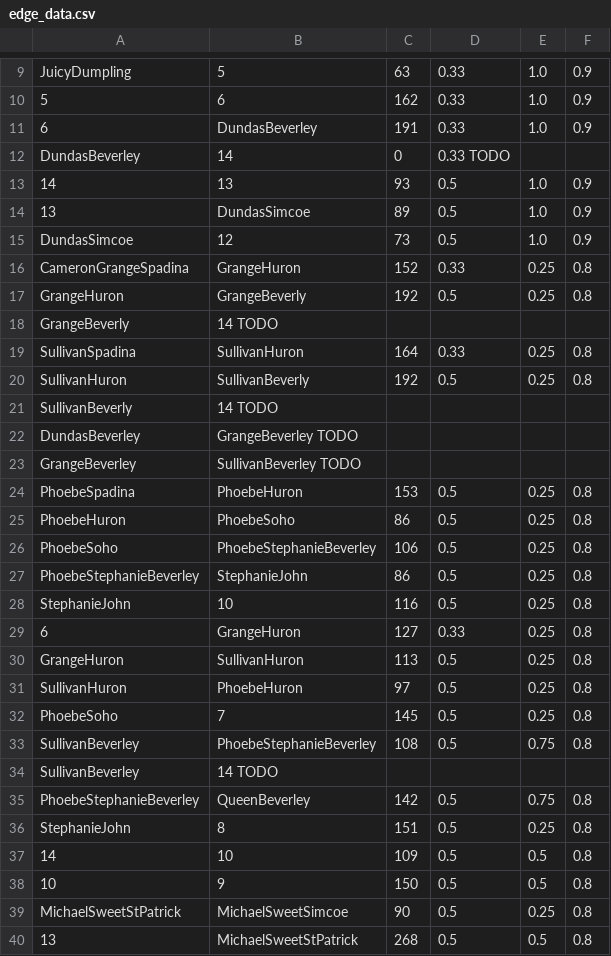
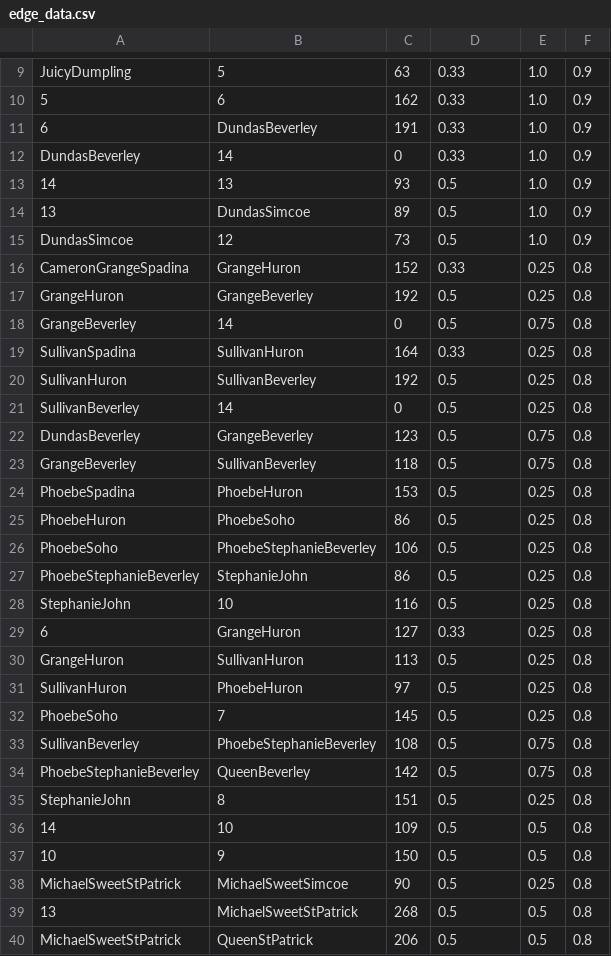
Before and after one commit to LACK-Organization/franchise-analyzer, a CSV file: edge_data.csv, drawn as a sheet; only a part is shown, gaps mark what is left out; the shorter side is filled out with more unchanged rows.

Commit message:
edge_data.csv improvements

```diff
--- a/edge_data.csv
+++ b/edge_data.csv
@@ -11,3 +11,3 @@ JuicyDumpling,5,63,0.33,1.0,0.9
 6,DundasBeverley,191,0.33,1.0,0.9
-DundasBeverley,14,0,0.33  TODO
+DundasBeverley,14,0,0.33,1.0,0.9
 14,13,93,0.5,1.0,0.9
@@ -16,9 +16,9 @@ DundasSimcoe,12,73,0.5,1.0,0.9
 CameronGrangeSpadina,GrangeHuron,152,0.33,0.25,0.8
-GrangeHuron,GrangeBeverly,192,0.5,0.25,0.8
-GrangeBeverly,14 TODO
+GrangeHuron,GrangeBeverley,192,0.5,0.25,0.8
+GrangeBeverley,14,0,0.5,0.75,0.8
 SullivanSpadina,SullivanHuron,164,0.33,0.25,0.8
-SullivanHuron,SullivanBeverly,192,0.5,0.25,0.8
-SullivanBeverly,14 TODO
-DundasBeverley,GrangeBeverley TODO
-GrangeBeverley,SullivanBeverley TODO
+SullivanHuron,SullivanBeverley,192,0.5,0.25,0.8
+SullivanBeverley,14,0,0.5,0.25,0.8
+DundasBeverley,GrangeBeverley,123,0.5,0.75,0.8
+GrangeBeverley,SullivanBeverley,118,0.5,0.75,0.8
 PhoebeSpadina,PhoebeHuron,153,0.5,0.25,0.8
@@ -33,3 +33,2 @@ PhoebeSoho,7,145,0.5,0.25,0.8
 SullivanBeverley,PhoebeStephanieBeverley,108,0.5,0.75,0.8
-SullivanBeverley, 14 TODO
 PhoebeStephanieBeverley,QueenBeverley,142,0.5,0.75,0.8
```
Also changed, not shown: vertex_data.csv.
